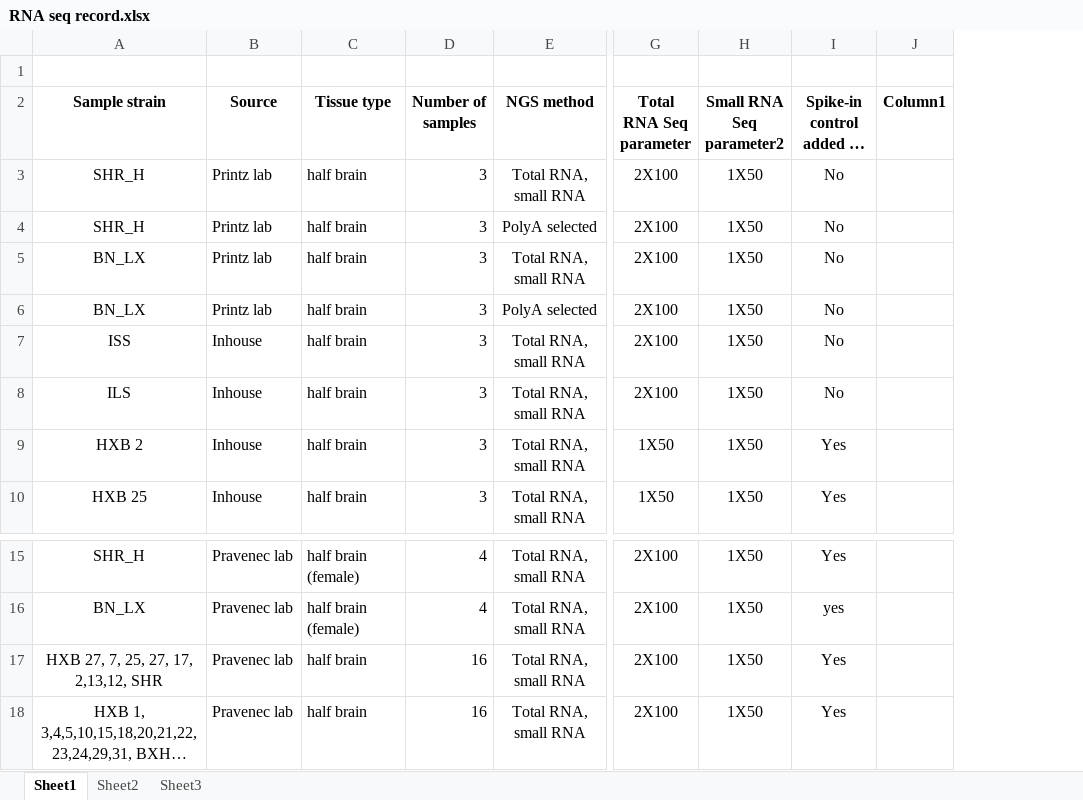
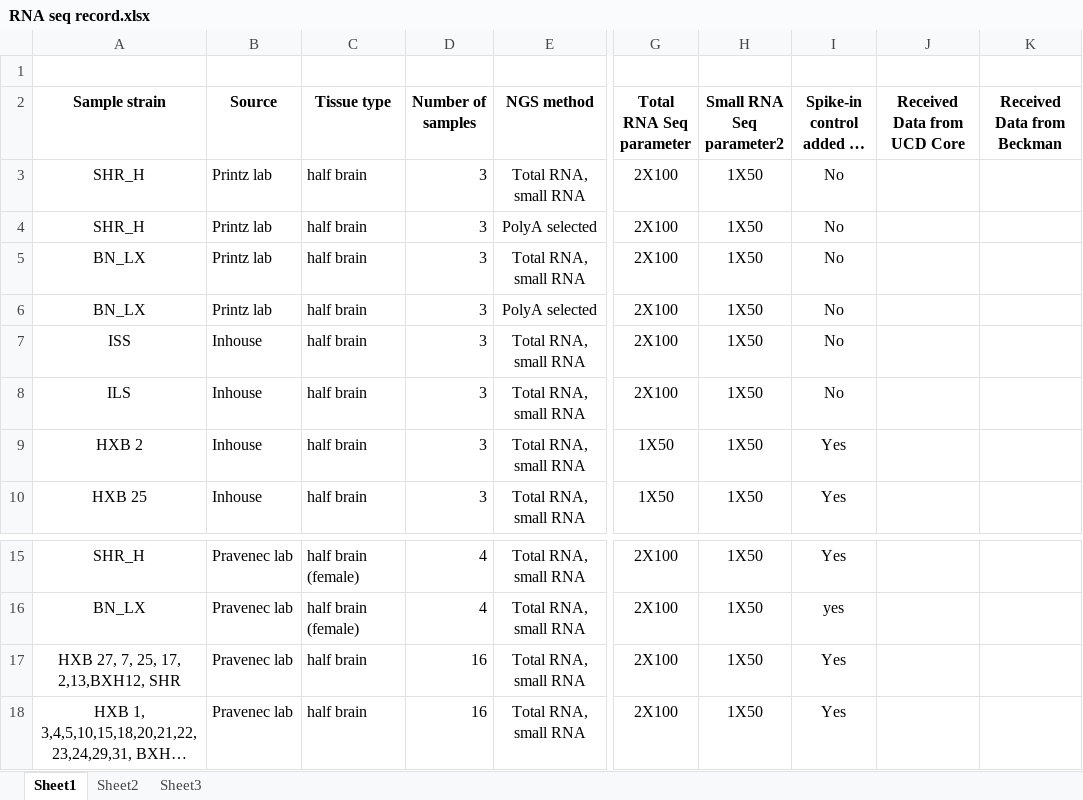
Before and after one commit to TabakoffLab/NextGenSequencing, an Excel workbook: sampleInfo/RNA seq record.xlsx, sheet Sheet1, drawn as a sheet; only a part is shown, gaps mark what is left out; long unchanged cells end in …; values as stored, in another font and other column widths than the file's, no borders; table styles not drawn; removed rows and columns are numbered as before the commit, all else as after; the diff names each change by its address in the sheet, - before the commit and + after, or states it on an @@ line.

```diff
--- a/sampleInfo/RNA seq record.xlsx (sheet Sheet1)
+++ b/sampleInfo/RNA seq record.xlsx (sheet Sheet1)
-column J (Column1), empty
+column J (Received Data from UCD Core), empty
+column K (Received Data from Beckman), empty
-A17 (Sample strain): HXB 27, 7, 25, 27, 17, 2,13,12, SHR
+A17 (Sample strain): HXB 27, 7, 25, 17, 2,13,BXH12, SHR
```
Also changed, not shown: 28 other files.
